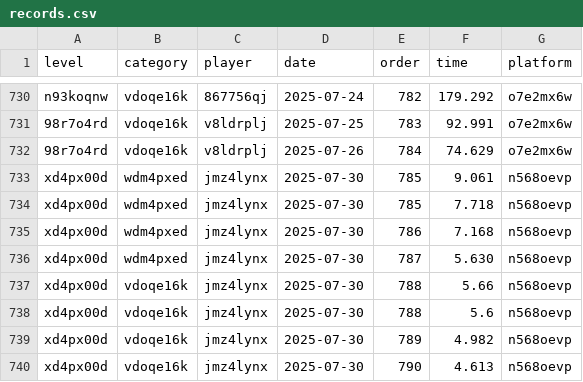
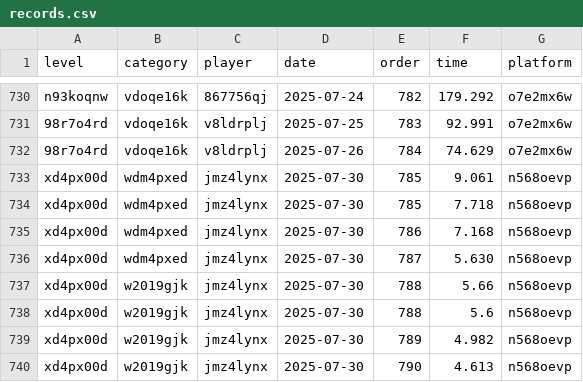
Before and after one commit to Comichimera/JRTDB, a CSV file: data/records.csv, drawn as a sheet; only a part is shown, gaps mark what is left out.

Commit message:
Biker Records Correction

```diff
--- a/data/records.csv
+++ b/data/records.csv
@@ -736,5 +736,5 @@ xd4px00d,wdm4pxed,jmz4lynx,2025-07-30,786,7.168,n568oevp
 xd4px00d,wdm4pxed,jmz4lynx,2025-07-30,787,5.630,n568oevp
-xd4px00d,vdoqe16k,jmz4lynx,2025-07-30,788,5.66,n568oevp
-xd4px00d,vdoqe16k,jmz4lynx,2025-07-30,788,5.6,n568oevp
-xd4px00d,vdoqe16k,jmz4lynx,2025-07-30,789,4.982,n568oevp
-xd4px00d,vdoqe16k,jmz4lynx,2025-07-30,790,4.613,n568oevp
+xd4px00d,w2019gjk,jmz4lynx,2025-07-30,788,5.66,n568oevp
+xd4px00d,w2019gjk,jmz4lynx,2025-07-30,788,5.6,n568oevp
+xd4px00d,w2019gjk,jmz4lynx,2025-07-30,789,4.982,n568oevp
+xd4px00d,w2019gjk,jmz4lynx,2025-07-30,790,4.613,n568oevp
```
